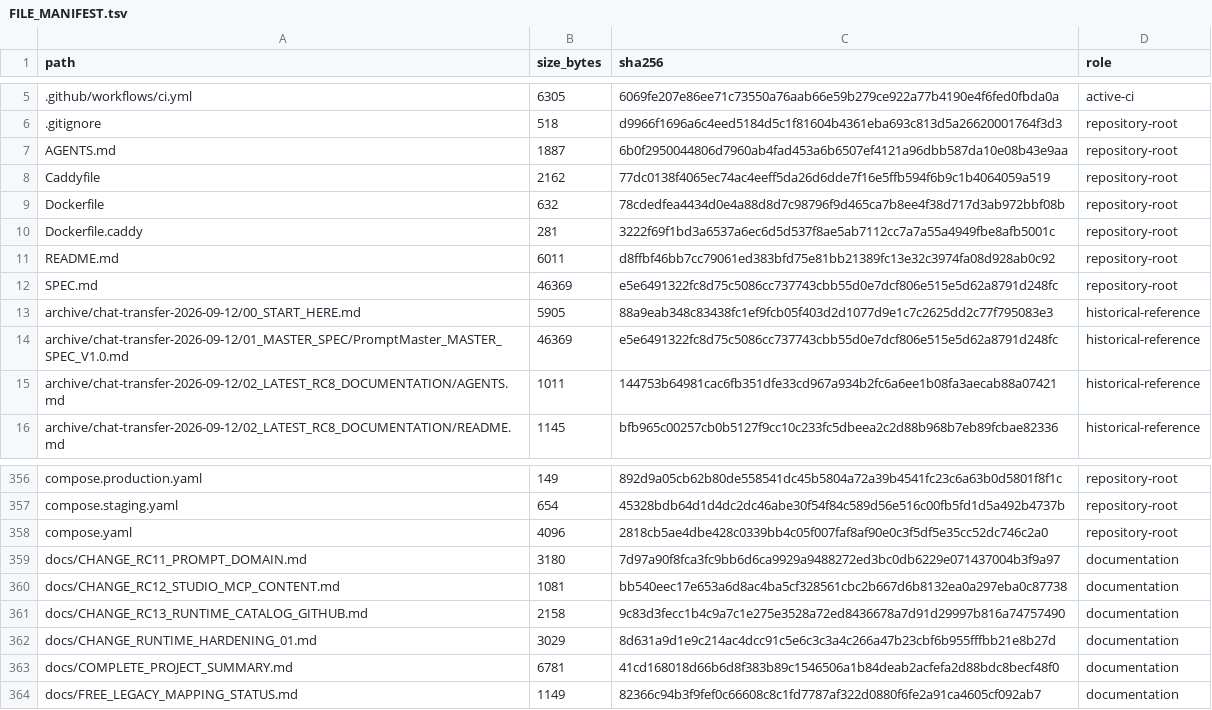
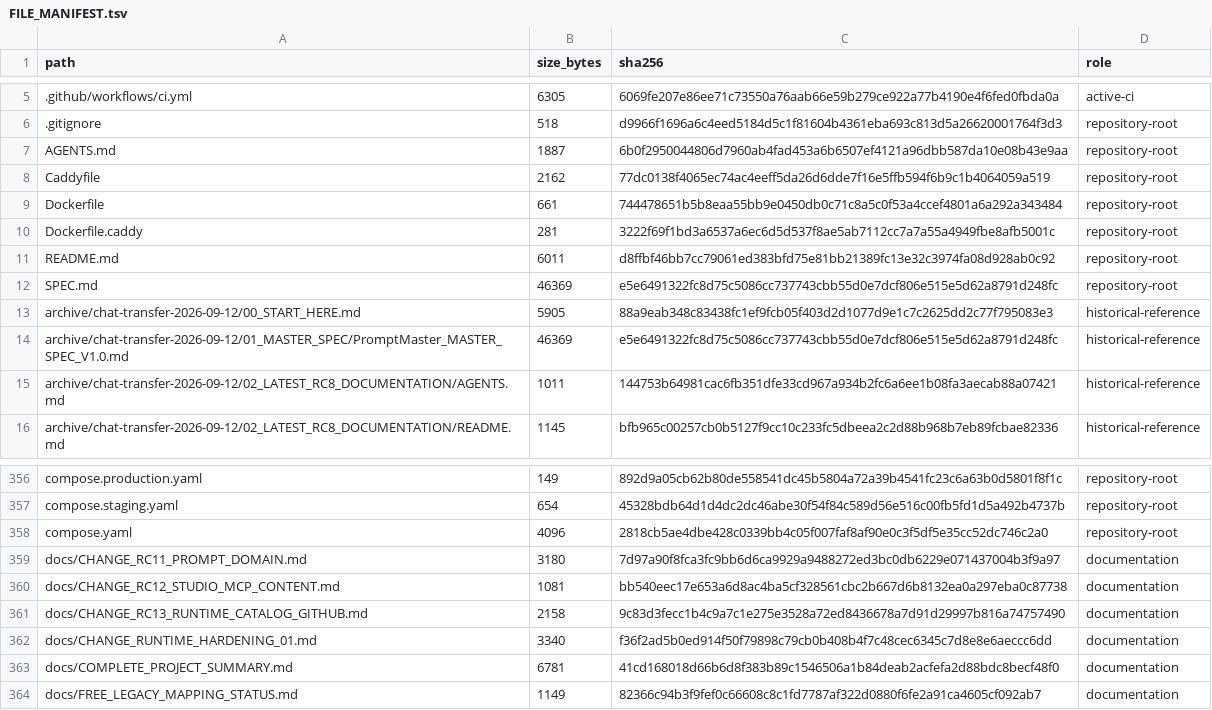
Before and after one commit to deckewandboden/prompmaster, a TSV file: FILE_MANIFEST.tsv, drawn as a sheet; only a part is shown, gaps mark what is left out.

```diff
--- a/FILE_MANIFEST.tsv
+++ b/FILE_MANIFEST.tsv
@@ -8,3 +8,3 @@ AGENTS.md	1887	6b0f2950044806d7960ab4fad453a6b6507ef4121a96dbb587da10e08b43e9aa
 Caddyfile	2162	77dc0138f4065ec74ac4eeff5da26d6dde7f16e5ffb594f6b9c1b4064059a519	repository-root
-Dockerfile	632	78cdedfea4434d0e4a88d8d7c98796f9d465ca7b8ee4f38d717d3ab972bbf08b	repository-root
+Dockerfile	661	744478651b5b8eaa55bb9e0450db0c71c8a5c0f53a4ccef4801a6a292a343484	repository-root
 Dockerfile.caddy	281	3222f69f1bd3a6537a6ec6d5d537f8ae5ab7112cc7a7a55a4949fbe8afb5001c	repository-root
@@ -361,3 +361,3 @@ docs/CHANGE_RC12_STUDIO_MCP_CONTENT.md	1081	bb540eec17e653a6d8ac4ba5cf328561cbc2
 docs/CHANGE_RC13_RUNTIME_CATALOG_GITHUB.md	2158	9c83d3fecc1b4c9a7c1e275e3528a72ed8436678a7d91d29997b816a74757490	documentation
-docs/CHANGE_RUNTIME_HARDENING_01.md	3029	8d631a9d1e9c214ac4dcc91c5e6c3c3a4c266a47b23cbf6b955fffbb21e8b27d	documentation
+docs/CHANGE_RUNTIME_HARDENING_01.md	3340	f36f2ad5b0ed914f50f79898c79cb0b408b4f7c48cec6345c7d8e8e6aeccc6dd	documentation
 docs/COMPLETE_PROJECT_SUMMARY.md	6781	41cd168018d66b6d8f383b89c1546506a1b84deab2acfefa2d88bdc8becf48f0	documentation
```
Also changed, not shown: 3 other files.
